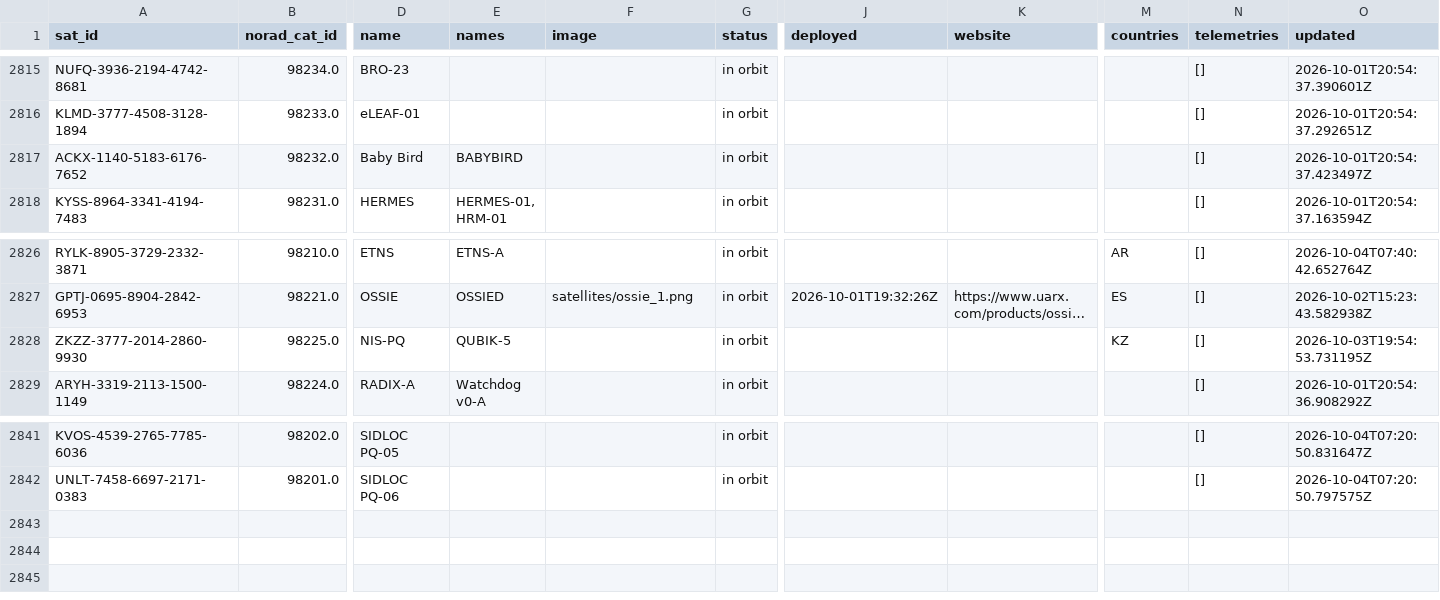
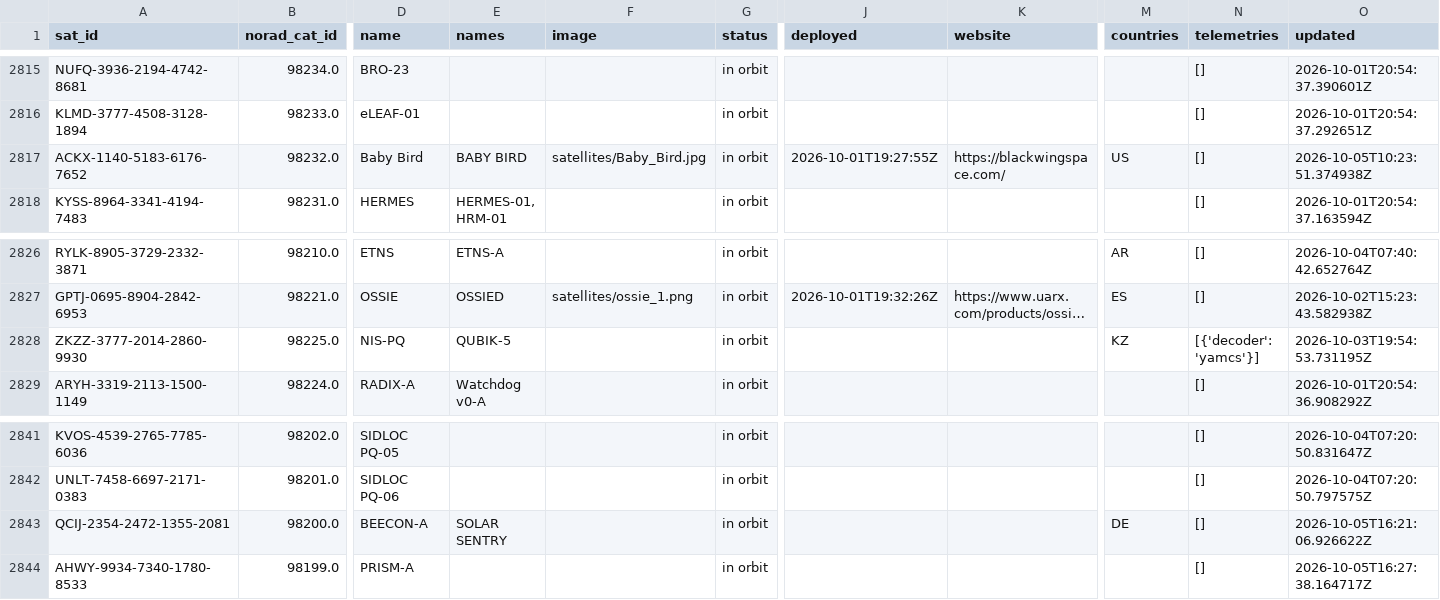
Before and after one commit to muzihuaner/amateur-satellite-database, a CSV file: data/satnogs.csv, drawn as a sheet; only a part is shown, gaps mark what is left out; long unchanged cells end in …; rows hold the shown columns only; the diff names each change by its address in the sheet, - before the commit and + after, or states it on an @@ line.

```diff
--- a/data/satnogs.csv
+++ b/data/satnogs.csv
-E2817 (names): BABYBIRD
+E2817 (names): BABY BIRD
-F2817 (image): (empty)
+F2817 (image): satellites/Baby_Bird.jpg
-J2817 (deployed): (empty)
+J2817 (deployed): 2026-10-01T19:27:55Z
-K2817 (website): (empty)
+K2817 (website): https://blackwingspace.com/
-M2817 (countries): (empty)
+M2817 (countries): US
-O2817 (updated): 2026-10-01T20:54:37.423497Z
+O2817 (updated): 2026-10-05T10:23:51.374938Z
-N2828 (telemetries): []
+N2828 (telemetries): [{'decoder': 'yamcs'}]
+row 2843: QCIJ-2354-2472-1355-2081 | 98200.0 | BEECON-A | SOLAR SENTRY |  | in orbit |  |  | DE | [] | 2026-10-05T16:21:06.926622Z
+row 2844: AHWY-9934-7340-1780-8533 | 98199.0 | PRISM-A |  |  | in orbit |  |  |  | [] | 2026-10-05T16:27:38.164717Z
```
Also changed, not shown: data/amsat-all-frequencies.csv, 2 other files.
